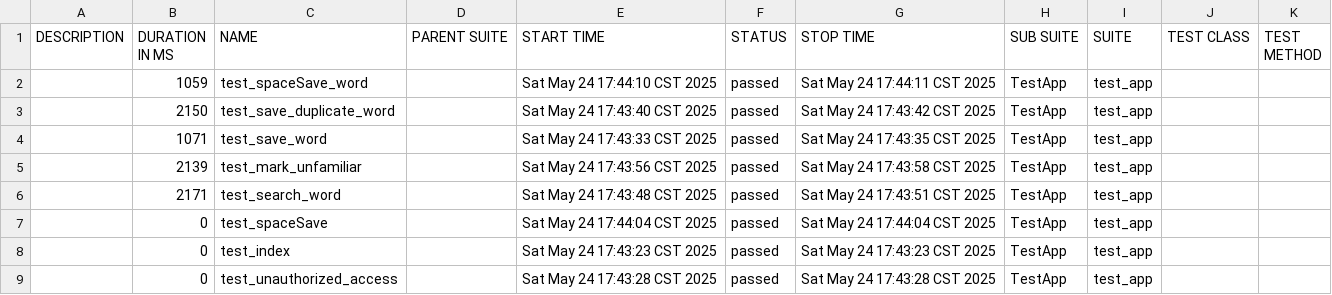
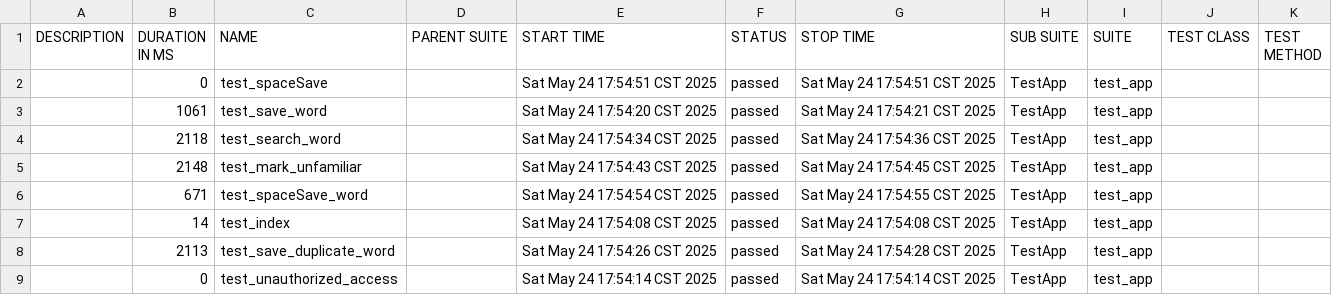
Before and after one commit to June43084/allure-reports-new, a CSV file: data/suites.csv, drawn as a sheet.

```diff
--- a/data/suites.csv
+++ b/data/suites.csv
@@ -1,9 +1,9 @@
 "DESCRIPTION","DURATION IN MS","NAME","PARENT SUITE","START TIME","STATUS","STOP TIME","SUB SUITE","SUITE","TEST CLASS","TEST METHOD"
-"","1059","test_spaceSave_word","","Sat May 24 17:44:10 CST 2025","passed","Sat May 24 17:44:11 CST 2025","TestApp","test_app","",""
-"","2150","test_save_duplicate_word","","Sat May 24 17:43:40 CST 2025","passed","Sat May 24 17:43:42 CST 2025","TestApp","test_app","",""
-"","1071","test_save_word","","Sat May 24 17:43:33 CST 2025","passed","Sat May 24 17:43:35 CST 2025","TestApp","test_app","",""
-"","2139","test_mark_unfamiliar","","Sat May 24 17:43:56 CST 2025","passed","Sat May 24 17:43:58 CST 2025","TestApp","test_app","",""
-"","2171","test_search_word","","Sat May 24 17:43:48 CST 2025","passed","Sat May 24 17:43:51 CST 2025","TestApp","test_app","",""
-"","0","test_spaceSave","","Sat May 24 17:44:04 CST 2025","passed","Sat May 24 17:44:04 CST 2025","TestApp","test_app","",""
-"","0","test_index","","Sat May 24 17:43:23 CST 2025","passed","Sat May 24 17:43:23 CST 2025","TestApp","test_app","",""
-"","0","test_unauthorized_access","","Sat May 24 17:43:28 CST 2025","passed","Sat May 24 17:43:28 CST 2025","TestApp","test_app","",""
+"","0","test_spaceSave","","Sat May 24 17:54:51 CST 2025","passed","Sat May 24 17:54:51 CST 2025","TestApp","test_app","",""
+"","1061","test_save_word","","Sat May 24 17:54:20 CST 2025","passed","Sat May 24 17:54:21 CST 2025","TestApp","test_app","",""
+"","2118","test_search_word","","Sat May 24 17:54:34 CST 2025","passed","Sat May 24 17:54:36 CST 2025","TestApp","test_app","",""
+"","2148","test_mark_unfamiliar","","Sat May 24 17:54:43 CST 2025","passed","Sat May 24 17:54:45 CST 2025","TestApp","test_app","",""
+"","671","test_spaceSave_word","","Sat May 24 17:54:54 CST 2025","passed","Sat May 24 17:54:55 CST 2025","TestApp","test_app","",""
+"","14","test_index","","Sat May 24 17:54:08 CST 2025","passed","Sat May 24 17:54:08 CST 2025","TestApp","test_app","",""
+"","2113","test_save_duplicate_word","","Sat May 24 17:54:26 CST 2025","passed","Sat May 24 17:54:28 CST 2025","TestApp","test_app","",""
+"","0","test_unauthorized_access","","Sat May 24 17:54:14 CST 2025","passed","Sat May 24 17:54:14 CST 2025","TestApp","test_app","",""
```
Also changed, not shown: data/behaviors.csv, 48 other files.
